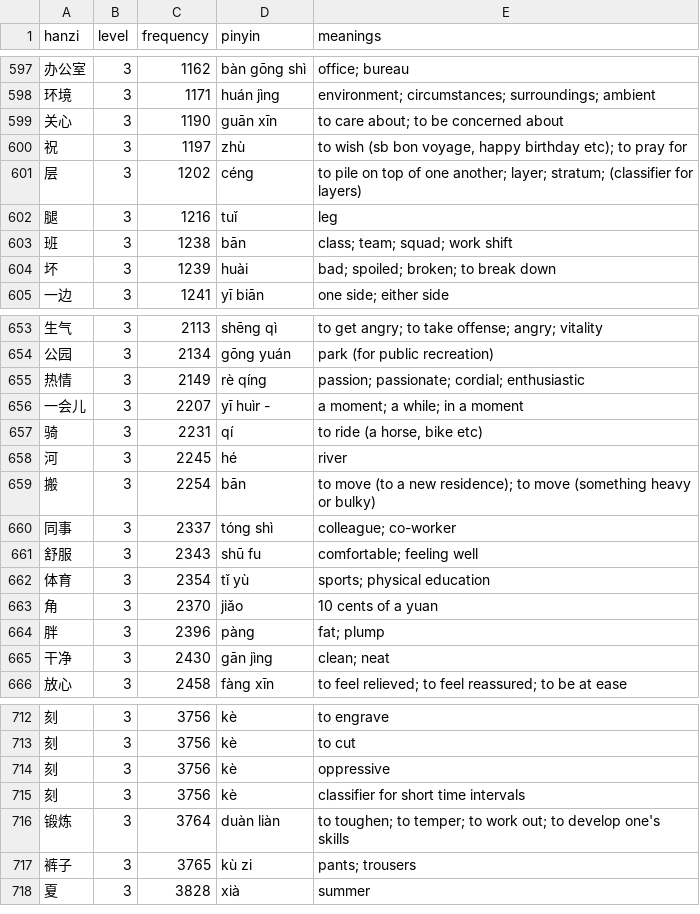
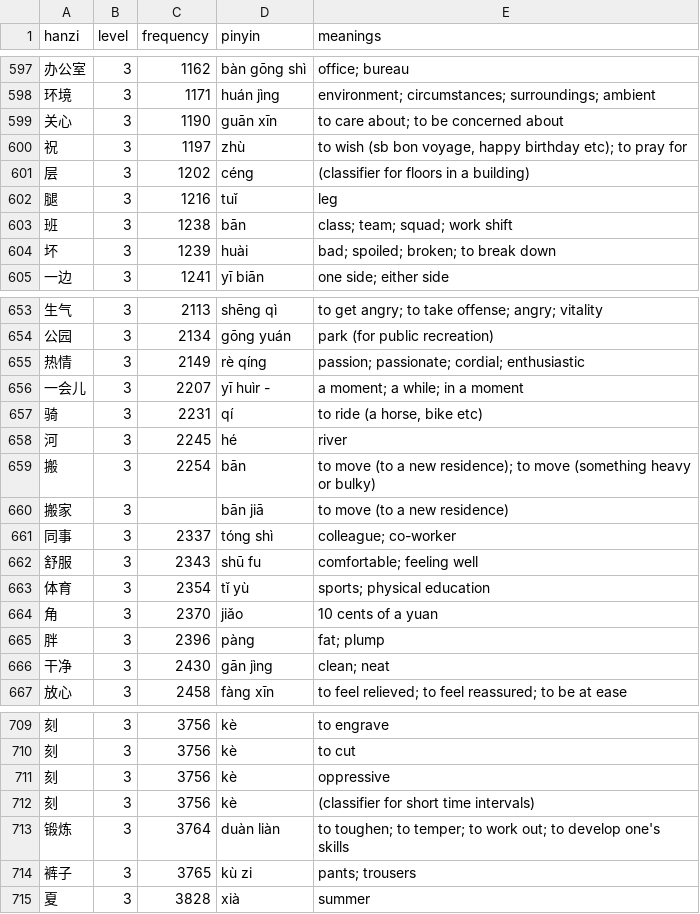
Before and after one commit to MarcFraile/hsk-flash-cards, a CSV file: data/hsk-manual.csv, drawn as a sheet; only a part is shown, gaps mark what is left out; addresses are those after the commit; the diff covers the shown part only; the diff names each change by its address in the sheet, - before the commit and + after, or states it on an @@ line.

```diff
--- a/data/hsk-manual.csv
+++ b/data/hsk-manual.csv
-E601 (meanings): to pile on top of one another; layer; stratum; (classifier for layers)
+E601 (meanings): (classifier for floors in a building)
+row 660: 搬家 | 3 |  | bān jiā | to move (to a new residence)
-E712 (meanings): classifier for short time intervals
+E712 (meanings): (classifier for short time intervals)
```
Also changed, not shown: 4 added rows, 8 removed rows and 4 edited cells elsewhere in this file.
